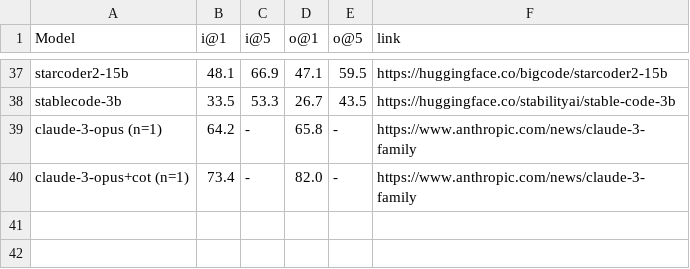
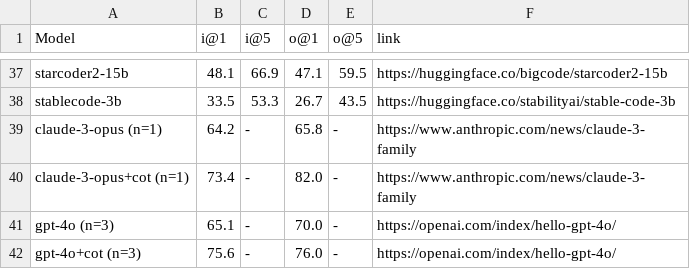
Before and after one commit to crux-eval/CruxEvalWebsite, a CSV file: data.csv, drawn as a sheet; only a part is shown, gaps mark what is left out; the diff names each change by its address in the sheet, - before the commit and + after, or states it on an @@ line.

```diff
--- a/data.csv
+++ b/data.csv
+row 41: gpt-4o (n=3) | 65.1 | - | 70.0 | - | https://openai.com/index/hello-gpt-4o/
+row 42: gpt-4o+cot (n=3) | 75.6 | - | 76.0 | - | https://openai.com/index/hello-gpt-4o/
```
Also changed, not shown: 1 other file.
